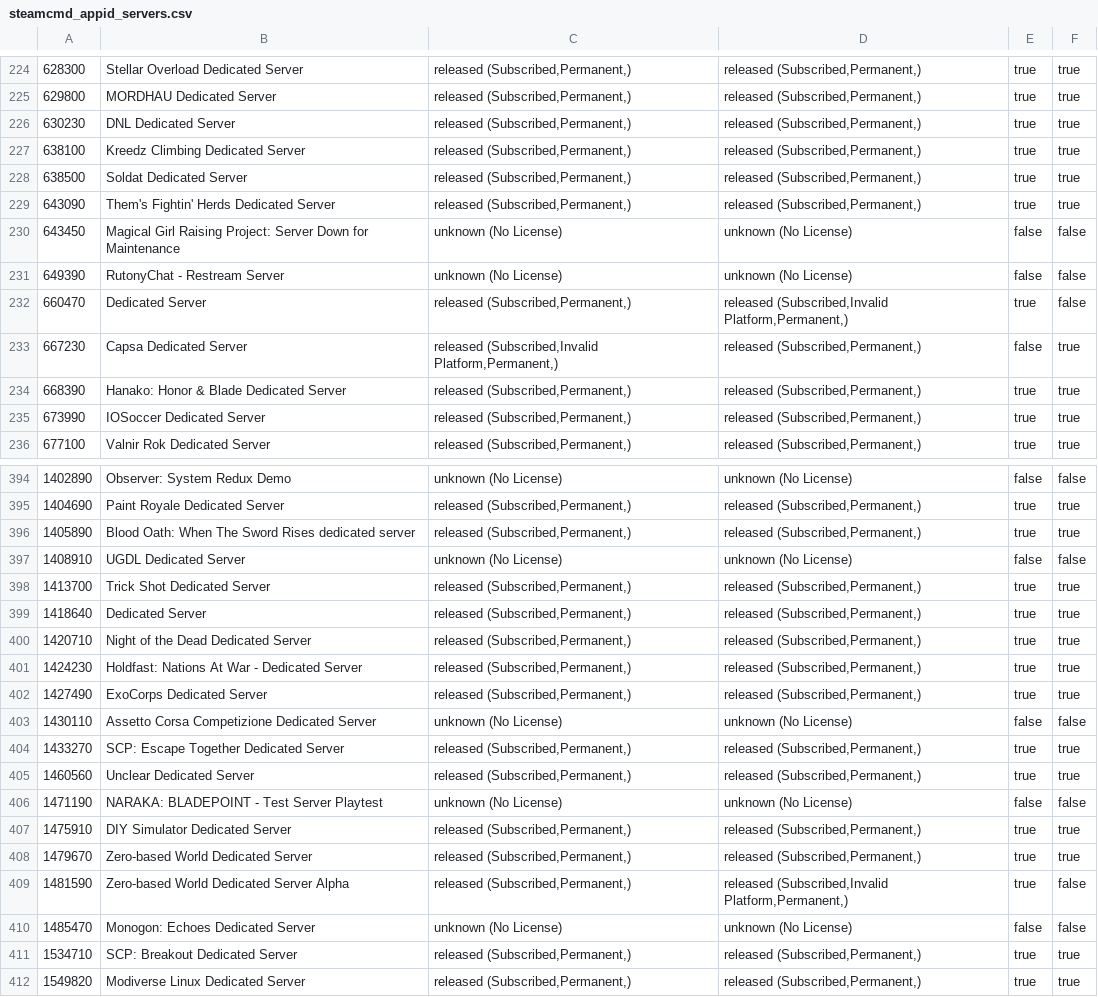
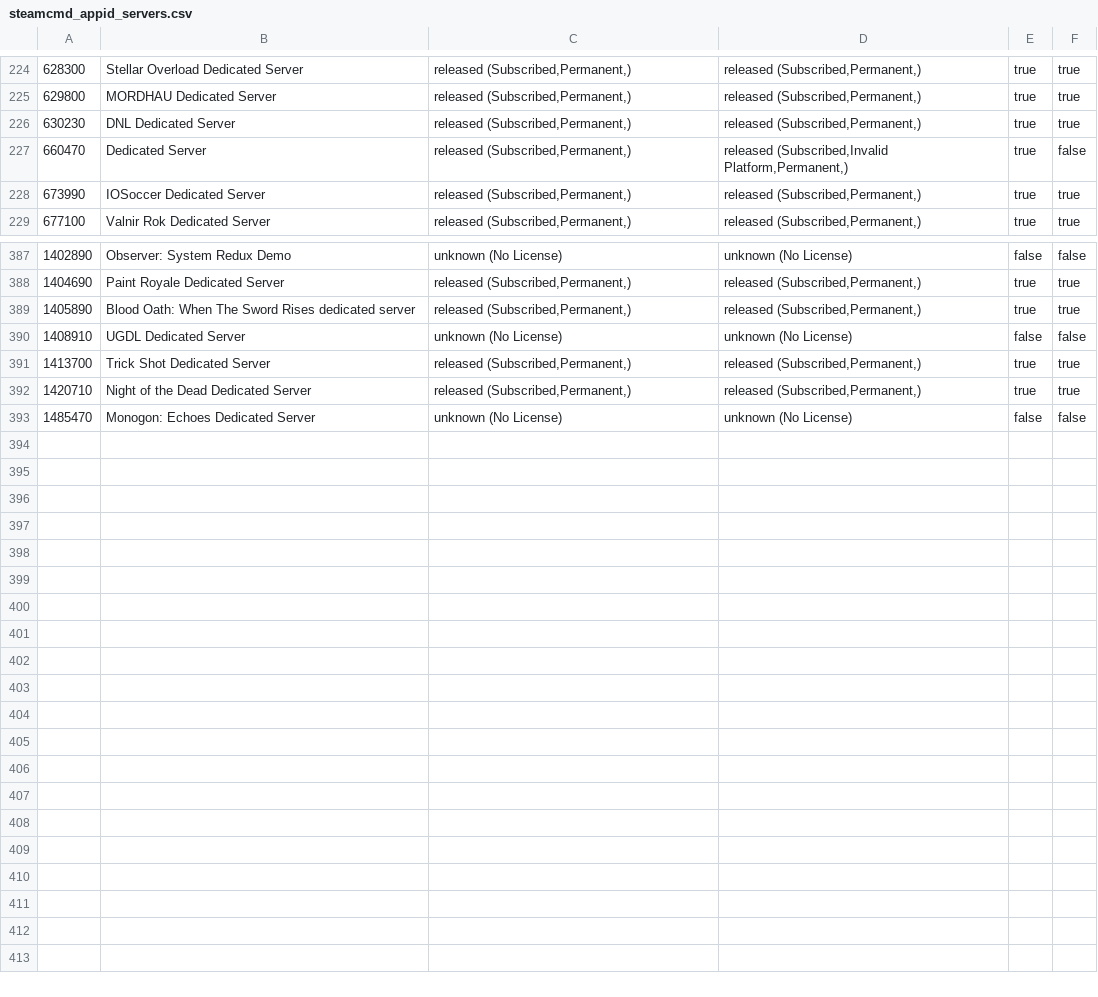
Before and after one commit to dgibbs64/SteamCMD-AppID-List-Servers, a CSV file: steamcmd_appid_servers.csv, drawn as a sheet; only a part is shown, gaps mark what is left out; the diff names each change by its address in the sheet, - before the commit and + after, or states it on an @@ line.

```diff
--- a/steamcmd_appid_servers.csv
+++ b/steamcmd_appid_servers.csv
-row 227: 638100 | Kreedz Climbing Dedicated Server | released (Subscribed,Permanent,) | released (Subscribed,Permanent,) | true | true
-row 228: 638500 | Soldat Dedicated Server | released (Subscribed,Permanent,) | released (Subscribed,Permanent,) | true | true
-row 229: 643090 | Them's Fightin' Herds Dedicated Server | released (Subscribed,Permanent,) | released (Subscribed,Permanent,) | true | true
-row 230: 643450 | Magical Girl Raising Project: Server Down for Maintenance | unknown (No License) | unknown (No License) | false | false
-row 231: 649390 | RutonyChat - Restream Server | unknown (No License) | unknown (No License) | false | false
-row 233: 667230 | Capsa Dedicated Server | released (Subscribed,Invalid Platform,Permanent,) | released (Subscribed,Permanent,) | false | true
-row 234: 668390 | Hanako: Honor & Blade Dedicated Server | released (Subscribed,Permanent,) | released (Subscribed,Permanent,) | true | true
-row 399: 1418640 | Dedicated Server | released (Subscribed,Permanent,) | released (Subscribed,Permanent,) | true | true
-row 401: 1424230 | Holdfast: Nations At War - Dedicated Server | released (Subscribed,Permanent,) | released (Subscribed,Permanent,) | true | true
-row 402: 1427490 | ExoCorps Dedicated Server | released (Subscribed,Permanent,) | released (Subscribed,Permanent,) | true | true
-row 403: 1430110 | Assetto Corsa Competizione Dedicated Server | unknown (No License) | unknown (No License) | false | false
-row 404: 1433270 | SCP: Escape Together Dedicated Server | released (Subscribed,Permanent,) | released (Subscribed,Permanent,) | true | true
-row 405: 1460560 | Unclear Dedicated Server | released (Subscribed,Permanent,) | released (Subscribed,Permanent,) | true | true
-row 406: 1471190 | NARAKA: BLADEPOINT - Test Server Playtest | unknown (No License) | unknown (No License) | false | false
-row 407: 1475910 | DIY Simulator Dedicated Server | released (Subscribed,Permanent,) | released (Subscribed,Permanent,) | true | true
-row 408: 1479670 | Zero-based World Dedicated Server | released (Subscribed,Permanent,) | released (Subscribed,Permanent,) | true | true
-row 409: 1481590 | Zero-based World Dedicated Server Alpha | released (Subscribed,Permanent,) | released (Subscribed,Invalid Platform,Permanent,) | true | false
-row 411: 1534710 | SCP: Breakout Dedicated Server | released (Subscribed,Permanent,) | released (Subscribed,Permanent,) | true | true
-row 412: 1549820 | Modiverse Linux Dedicated Server | released (Subscribed,Permanent,) | released (Subscribed,Permanent,) | true | true
```
Also changed, not shown: steamcmd_appid_servers_linux.csv, 3 other files.
